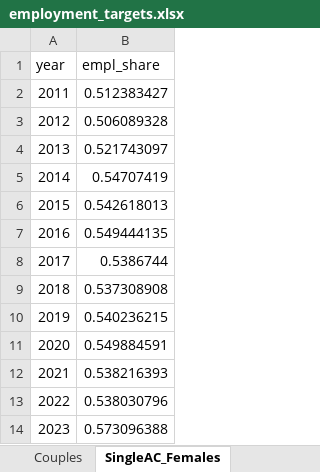
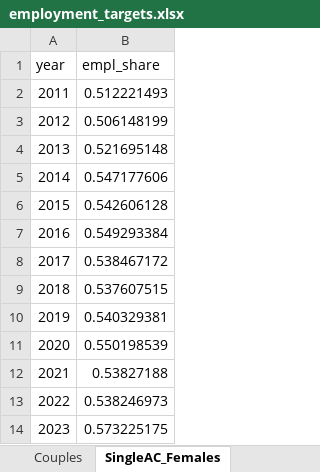
Before and after one commit to centreformicrosimulation/SimPaths, an Excel workbook: input/employment_targets.xlsx, sheet SingleAC_Females, drawn as a sheet; values as stored, in another font and other column widths than the file's, no borders; the diff names each change by its address in the sheet, - before the commit and + after, or states it on an @@ line.

```diff
--- a/input/employment_targets.xlsx (sheet SingleAC_Females)
+++ b/input/employment_targets.xlsx (sheet SingleAC_Females)
-B2 (empl_share): 0.512383427
+B2 (empl_share): 0.512221493
-B3 (empl_share): 0.506089328
+B3 (empl_share): 0.506148199
-B4 (empl_share): 0.521743097
+B4 (empl_share): 0.521695148
-B5 (empl_share): 0.54707419
+B5 (empl_share): 0.547177606
-B6 (empl_share): 0.542618013
+B6 (empl_share): 0.542606128
-B7 (empl_share): 0.549444135
+B7 (empl_share): 0.549293384
-B8 (empl_share): 0.5386744
+B8 (empl_share): 0.538467172
-B9 (empl_share): 0.537308908
+B9 (empl_share): 0.537607515
-B10 (empl_share): 0.540236215
+B10 (empl_share): 0.540329381
-B11 (empl_share): 0.549884591
+B11 (empl_share): 0.550198539
-B12 (empl_share): 0.538216393
+B12 (empl_share): 0.53827188
-B13 (empl_share): 0.538030796
+B13 (empl_share): 0.538246973
-B14 (empl_share): 0.573096388
+B14 (empl_share): 0.573225175
```
Also changed, not shown: sheet Single_female, sheet Couples, sheet SingleAC_Males, sheet SingleDep_Females, sheet SingleDep_Males, sheet Single_male.
